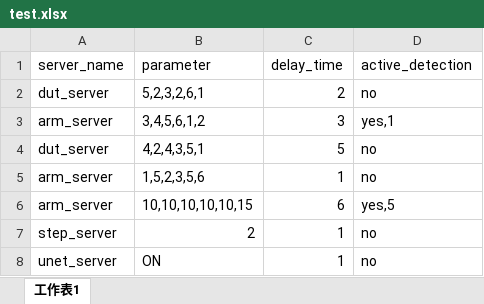
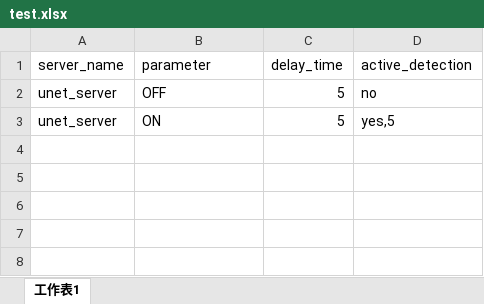
Before and after one commit to harry012112345/OD, an Excel workbook: test.xlsx, sheet 工作表1, drawn as a sheet; values as stored, in another font and other column widths than the file's, no borders; removed rows and columns are numbered as before the commit, all else as after; the diff names each change by its address in the sheet, - before the commit and + after, or states it on an @@ line.

```diff
--- a/test.xlsx (sheet 工作表1)
+++ b/test.xlsx (sheet 工作表1)
-row 2: dut_server | 5,2,3,2,6,1 | 2 | no
-row 3: arm_server | 3,4,5,6,1,2 | 3 | yes,1
-A2 (server_name): dut_server
+A2 (server_name): unet_server
-B2 (parameter): 4,2,4,3,5,1
+B2 (parameter): OFF
-row 5: arm_server | 1,5,2,3,5,6 | 1 | no
-row 6: arm_server | 10,10,10,10,10,15 | 6 | yes,5
-row 7: step_server | 2 | 1 | no
-C3 (delay_time): 1
+C3 (delay_time): 5
-D3 (active_detection): no
+D3 (active_detection): yes,5
```
Also changed, not shown: 5 other files.
